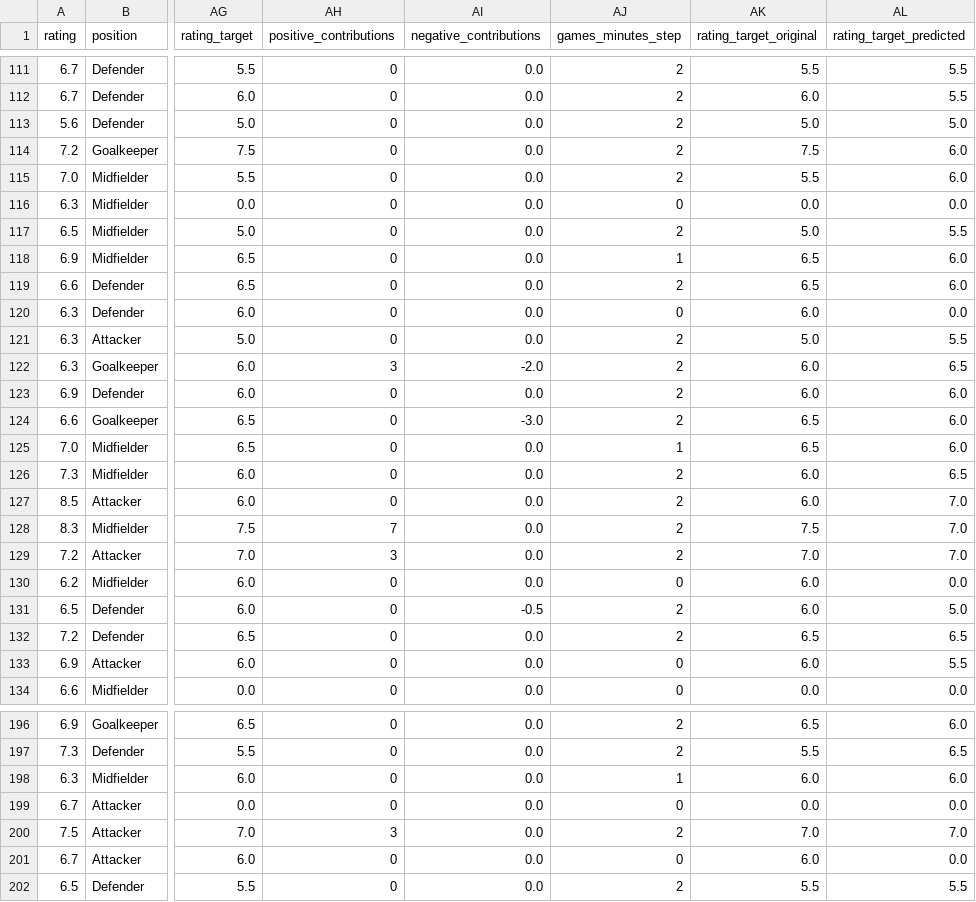
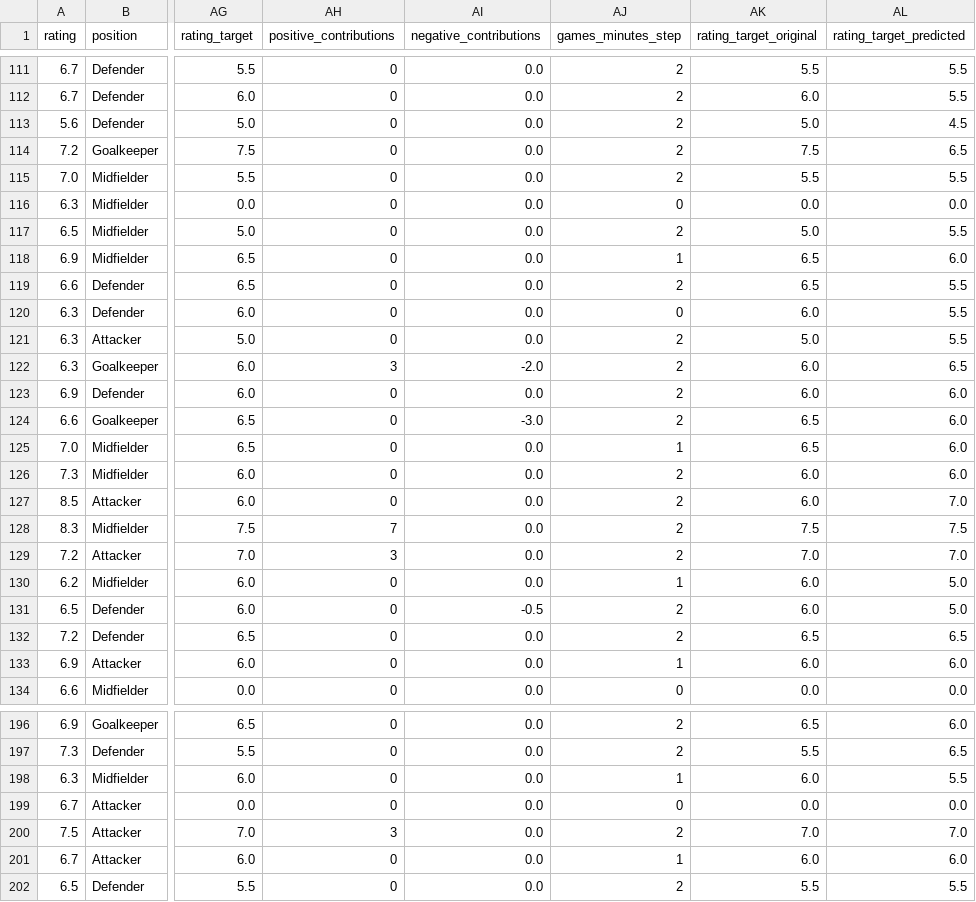
Before and after one commit to FrankMaverick/fantacalcio-rating-optimizer, a CSV file: out/rating_predictions2.csv, drawn as a sheet; only a part is shown, gaps mark what is left out; the diff covers the shown part only; the diff names each change by its address in the sheet, - before the commit and + after, or states it on an @@ line.

```diff
--- a/out/rating_predictions2.csv
+++ b/out/rating_predictions2.csv
-AL113 (rating_target_predicted): 5.0
+AL113 (rating_target_predicted): 4.5
-AL114 (rating_target_predicted): 6.0
+AL114 (rating_target_predicted): 6.5
-AL115 (rating_target_predicted): 6.0
+AL115 (rating_target_predicted): 5.5
-AL119 (rating_target_predicted): 6.0
+AL119 (rating_target_predicted): 5.5
-AL120 (rating_target_predicted): 0.0
+AL120 (rating_target_predicted): 5.5
-AL126 (rating_target_predicted): 6.5
+AL126 (rating_target_predicted): 6.0
-AL128 (rating_target_predicted): 7.0
+AL128 (rating_target_predicted): 7.5
-AJ130 (games_minutes_step): 0
+AJ130 (games_minutes_step): 1
-AL130 (rating_target_predicted): 0.0
+AL130 (rating_target_predicted): 5.0
-AJ133 (games_minutes_step): 0
+AJ133 (games_minutes_step): 1
-AL133 (rating_target_predicted): 5.5
+AL133 (rating_target_predicted): 6.0
-AL198 (rating_target_predicted): 6.0
+AL198 (rating_target_predicted): 5.5
-AJ201 (games_minutes_step): 0
+AJ201 (games_minutes_step): 1
-AL201 (rating_target_predicted): 0.0
+AL201 (rating_target_predicted): 6.0
```
Also changed, not shown: 48 edited cells elsewhere in this file, 1 other file.
